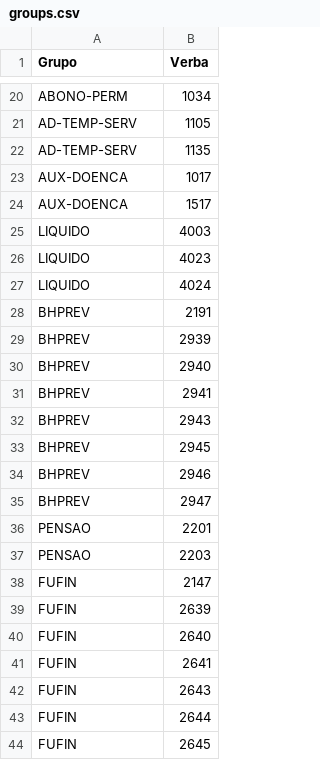
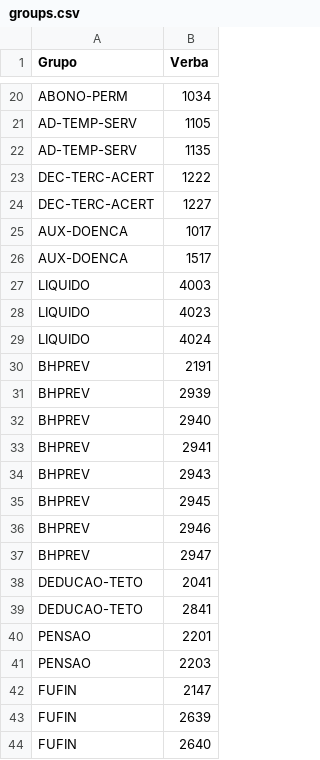
Before and after one commit to GabiNeme/comparacao-verbas, a CSV file: groups.csv, drawn as a sheet; only a part is shown, gaps mark what is left out; the shorter side is filled out with more unchanged rows.

Commit message:
Cria grupo de dedução do teto e 13o acerto
O aeros cria a dedução do teto no mês de férias em uma verba diferente
do arte, na 2841, enquanto no arte é sempre na 2041.

Também cria um grupo de décimo terceiro acerto com as verbas 1222 e
1227.

```diff
--- a/groups.csv
+++ b/groups.csv
@@ -22,2 +22,4 @@ AD-TEMP-SERV;1105
 AD-TEMP-SERV;1135
+DEC-TERC-ACERT;1222
+DEC-TERC-ACERT;1227
 AUX-DOENCA;1017
@@ -35,2 +37,4 @@ BHPREV;2946
 BHPREV;2947
+DEDUCAO-TETO;2041
+DEDUCAO-TETO;2841
 PENSAO;2201
```
